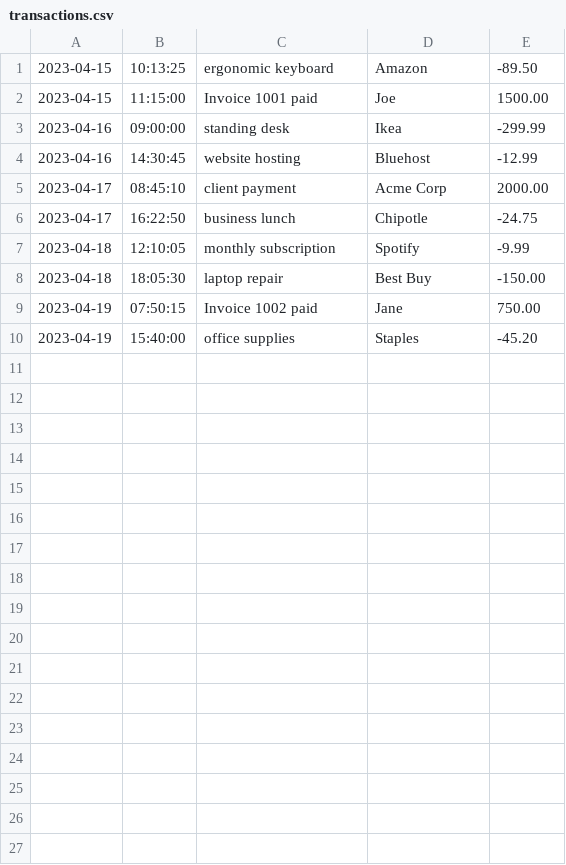
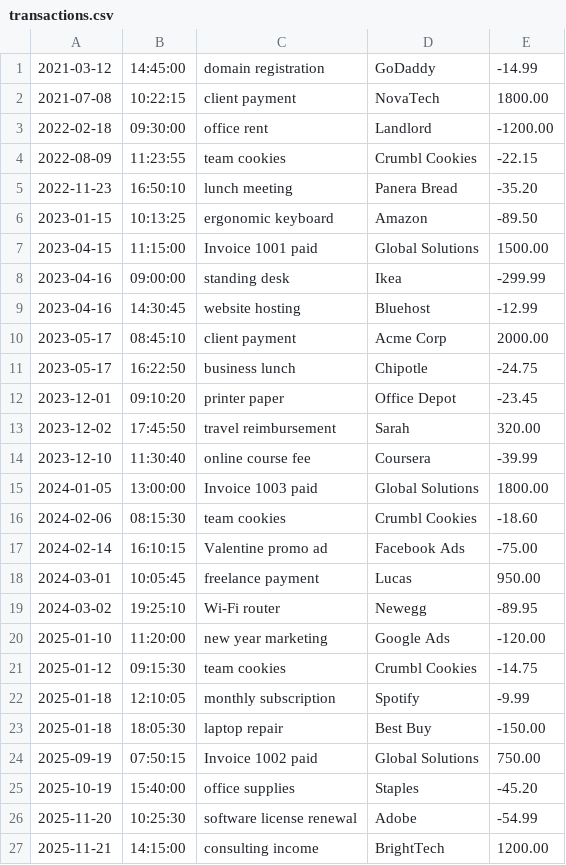
Before and after one commit to Year-Up-United-Pluralsight/accounting-ledger-application, a CSV file: src/main/resources/transactions.csv, drawn as a sheet.

```diff
--- a/src/main/resources/transactions.csv
+++ b/src/main/resources/transactions.csv
@@ -1,10 +1,27 @@
-2023-04-15|10:13:25|ergonomic keyboard|Amazon|-89.50
-2023-04-15|11:15:00|Invoice 1001 paid|Joe|1500.00
+2021-03-12|14:45:00|domain registration|GoDaddy|-14.99
+2021-07-08|10:22:15|client payment|NovaTech|1800.00
+2022-02-18|09:30:00|office rent|Landlord|-1200.00
+2022-08-09|11:23:55|team cookies|Crumbl Cookies|-22.15
+2022-11-23|16:50:10|lunch meeting|Panera Bread|-35.20
+2023-01-15|10:13:25|ergonomic keyboard|Amazon|-89.50
+2023-04-15|11:15:00|Invoice 1001 paid|Global Solutions|1500.00
 2023-04-16|09:00:00|standing desk|Ikea|-299.99
 2023-04-16|14:30:45|website hosting|Bluehost|-12.99
-2023-04-17|08:45:10|client payment|Acme Corp|2000.00
-2023-04-17|16:22:50|business lunch|Chipotle|-24.75
-2023-04-18|12:10:05|monthly subscription|Spotify|-9.99
-2023-04-18|18:05:30|laptop repair|Best Buy|-150.00
-2023-04-19|07:50:15|Invoice 1002 paid|Jane|750.00
-2023-04-19|15:40:00|office supplies|Staples|-45.20
+2023-05-17|08:45:10|client payment|Acme Corp|2000.00
+2023-05-17|16:22:50|business lunch|Chipotle|-24.75
+2023-12-01|09:10:20|printer paper|Office Depot|-23.45
+2023-12-02|17:45:50|travel reimbursement|Sarah|320.00
+2023-12-10|11:30:40|online course fee|Coursera|-39.99
+2024-01-05|13:00:00|Invoice 1003 paid|Global Solutions|1800.00
+2024-02-06|08:15:30|team cookies|Crumbl Cookies|-18.60
+2024-02-14|16:10:15|Valentine promo ad|Facebook Ads|-75.00
+2024-03-01|10:05:45|freelance payment|Lucas|950.00
+2024-03-02|19:25:10|Wi-Fi router|Newegg|-89.95
+2025-01-10|11:20:00|new year marketing|Google Ads|-120.00
+2025-01-12|09:15:30|team cookies|Crumbl Cookies|-14.75
+2025-01-18|12:10:05|monthly subscription|Spotify|-9.99
+2025-01-18|18:05:30|laptop repair|Best Buy|-150.00
+2025-09-19|07:50:15|Invoice 1002 paid|Global Solutions|750.00
+2025-10-19|15:40:00|office supplies|Staples|-45.20
+2025-11-20|10:25:30|software license renewal|Adobe|-54.99
+2025-11-21|14:15:00|consulting income|BrightTech|1200.00
```
Also changed, not shown: 1 other file.
